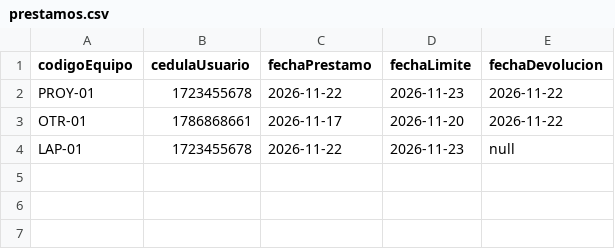
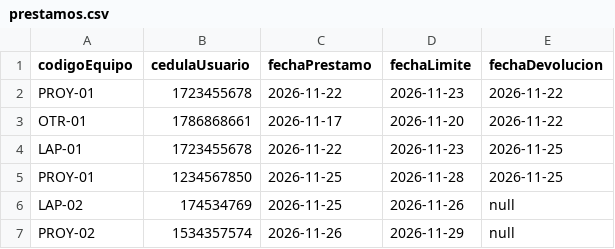
Before and after one commit to Shamir1010/LabPresta-Equipo5, a CSV file: LabPresta/prestamos.csv, drawn as a sheet.

```diff
--- a/LabPresta/prestamos.csv
+++ b/LabPresta/prestamos.csv
@@ -3,2 +3,5 @@ PROY-01,1723455678,2026-11-22,2026-11-23,2026-11-22
 OTR-01,1786868661,2026-11-17,2026-11-20,2026-11-22
-LAP-01,1723455678,2026-11-22,2026-11-23,null
+LAP-01,1723455678,2026-11-22,2026-11-23,2026-11-25
+PROY-01,1234567850,2026-11-25,2026-11-28,2026-11-25
+LAP-02,174534769,2026-11-25,2026-11-26,null
+PROY-02,1534357574,2026-11-26,2026-11-29,null
```
Also changed, not shown: LabPresta/dist/equipos.csv, LabPresta/dist/prestamos.csv, 8 other files.
